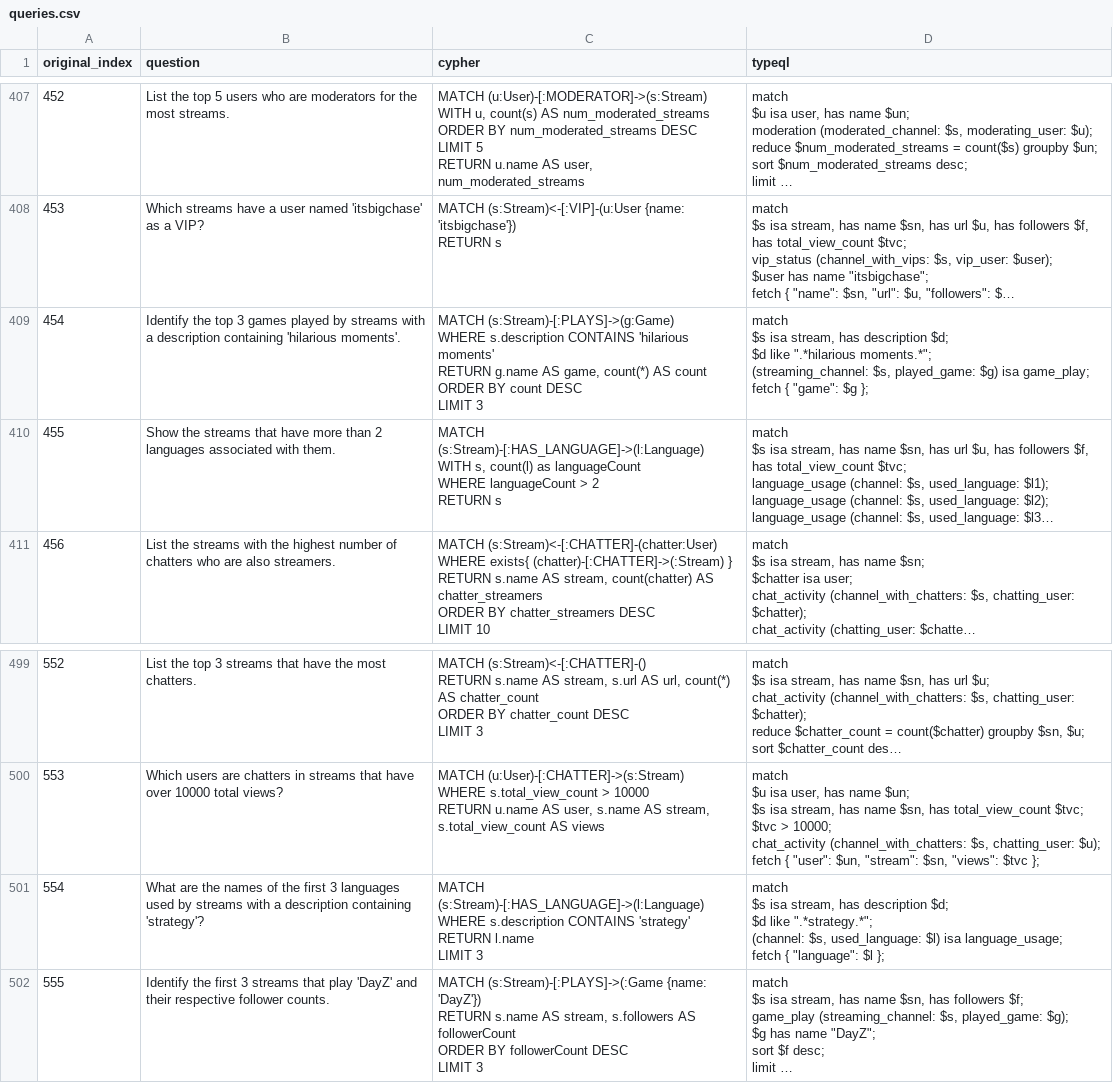
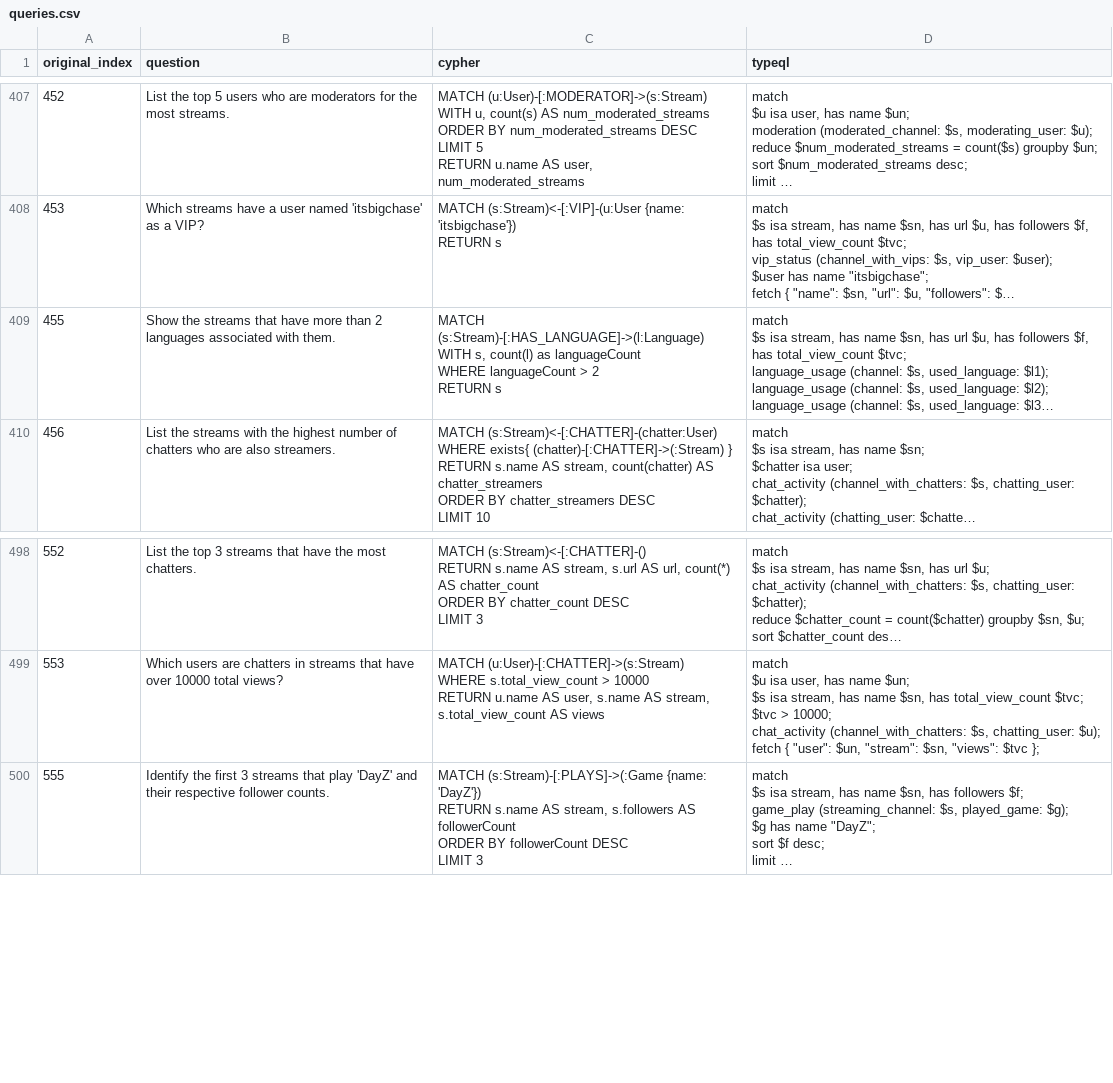
Before and after one commit to flyingsilverfin/text2typeql, a CSV file: output/twitch/queries.csv, drawn as a sheet; only a part is shown, gaps mark what is left out; long unchanged cells end in …; ↵ is a line break in a cell; the diff names each change by its address in the sheet, - before the commit and + after, or states it on an @@ line.

```diff
--- a/output/twitch/queries.csv
+++ b/output/twitch/queries.csv
-row 409: 454 | Identify the top 3 games played by streams with a description containing 'hilarious moments'. | MATCH (s:Stream)-[:PLAYS]->(g:Game) ↵ WHERE s.description CONTAINS 'hilarious moments' ↵ RETURN g.name AS game, count(*) AS count ↵ ORDER BY count DESC ↵ LIMIT 3 | match ↵ $s isa stream, has description $d; ↵ $d like ".*hilarious moments.*"; ↵ (streaming_channel: $s, played_game: $g) isa game_play; ↵ fetch { "game": $g };
-row 501: 554 | What are the names of the first 3 languages used by streams with a description containing 'strategy'? | MATCH (s:Stream)-[:HAS_LANGUAGE]->(l:Language) ↵ WHERE s.description CONTAINS 'strategy' ↵ RETURN l.name ↵ LIMIT 3 | match ↵ $s isa stream, has description $d; ↵ $d like ".*strategy.*"; ↵ (channel: $s, used_language: $l) isa language_usage; ↵ fetch { "language": $l };
```
Also changed, not shown: output/gameofthrones/queries.csv, output/twitch/failed_review.csv, 43 other files.
